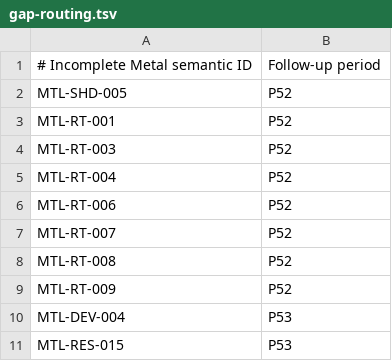
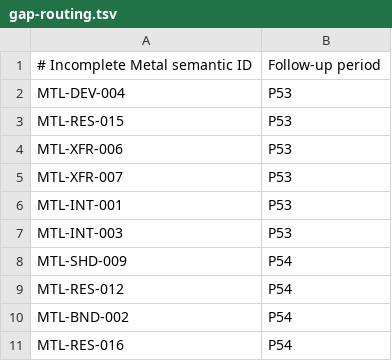
Before and after one commit to HissingRat/vkmtl, a TSV file: docs/develop/period45/gap-routing.tsv, drawn as a sheet; only a part is shown; the shorter side is filled out with more unchanged rows.

Commit message:
feat: complete period 52 ray tracing breadth

```diff
--- a/docs/develop/period45/gap-routing.tsv
+++ b/docs/develop/period45/gap-routing.tsv
@@ -1,10 +1,2 @@
 # Incomplete Metal semantic ID	Follow-up period
-MTL-SHD-005	P52
-MTL-RT-001	P52
-MTL-RT-003	P52
-MTL-RT-004	P52
-MTL-RT-006	P52
-MTL-RT-007	P52
-MTL-RT-008	P52
-MTL-RT-009	P52
 MTL-DEV-004	P53
```
Also changed, not shown: 39 other files.
